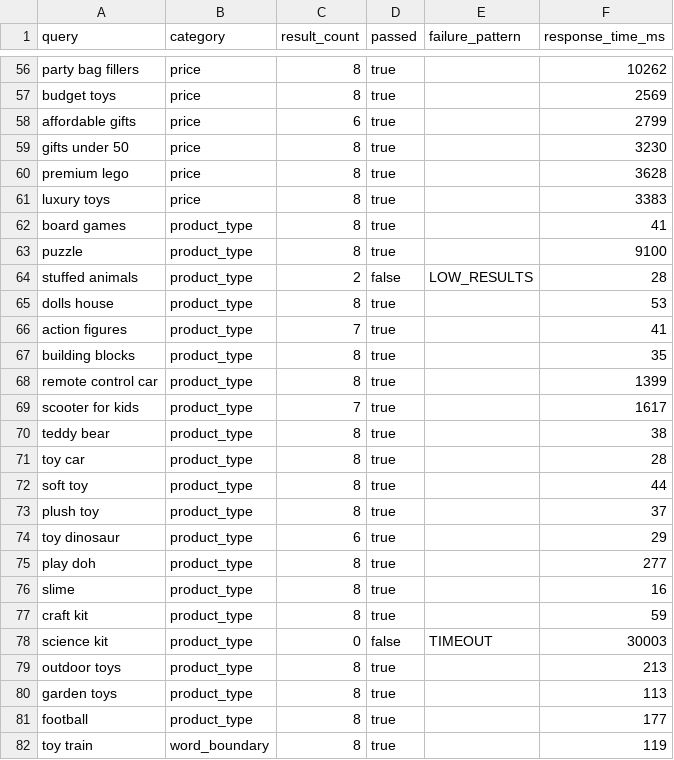
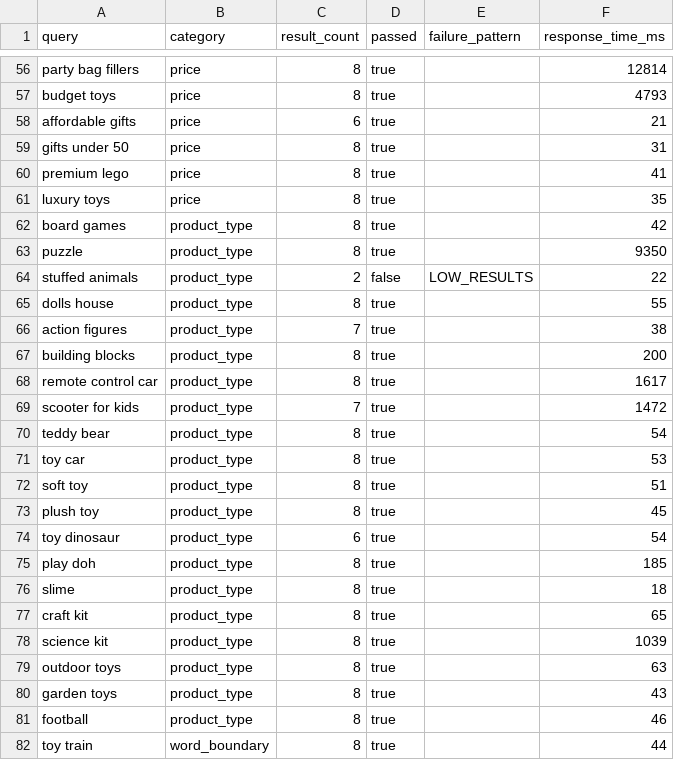
Before and after one commit to andrewkilmartin-sketch/gpt-newdeals, a CSV file: data/audit-results-latest.csv, drawn as a sheet; only a part is shown, gaps mark what is left out; the diff covers the shown part only.

```diff
--- a/data/audit-results-latest.csv
+++ b/data/audit-results-latest.csv
@@ -56,27 +56,27 @@ query,category,result_count,passed,failure_pattern,response_time_ms
-"party bag fillers",price,8,true,,10262
-"budget toys",price,8,true,,2569
-"affordable gifts",price,6,true,,2799
-"gifts under 50",price,8,true,,3230
-"premium lego",price,8,true,,3628
-"luxury toys",price,8,true,,3383
-"board games",product_type,8,true,,41
-"puzzle",product_type,8,true,,9100
-"stuffed animals",product_type,2,false,LOW_RESULTS,28
-"dolls house",product_type,8,true,,53
-"action figures",product_type,7,true,,41
-"building blocks",product_type,8,true,,35
-"remote control car",product_type,8,true,,1399
-"scooter for kids",product_type,7,true,,1617
-"teddy bear",product_type,8,true,,38
-"toy car",product_type,8,true,,28
-"soft toy",product_type,8,true,,44
-"plush toy",product_type,8,true,,37
-"toy dinosaur",product_type,6,true,,29
-"play doh",product_type,8,true,,277
-"slime",product_type,8,true,,16
-"craft kit",product_type,8,true,,59
-"science kit",product_type,0,false,TIMEOUT,30003
-"outdoor toys",product_type,8,true,,213
-"garden toys",product_type,8,true,,113
-"football",product_type,8,true,,177
-"toy train",word_boundary,8,true,,119
+"party bag fillers",price,8,true,,12814
+"budget toys",price,8,true,,4793
+"affordable gifts",price,6,true,,21
+"gifts under 50",price,8,true,,31
+"premium lego",price,8,true,,41
+"luxury toys",price,8,true,,35
+"board games",product_type,8,true,,42
+"puzzle",product_type,8,true,,9350
+"stuffed animals",product_type,2,false,LOW_RESULTS,22
+"dolls house",product_type,8,true,,55
+"action figures",product_type,7,true,,38
+"building blocks",product_type,8,true,,200
+"remote control car",product_type,8,true,,1617
+"scooter for kids",product_type,7,true,,1472
+"teddy bear",product_type,8,true,,54
+"toy car",product_type,8,true,,53
+"soft toy",product_type,8,true,,51
+"plush toy",product_type,8,true,,45
+"toy dinosaur",product_type,6,true,,54
+"play doh",product_type,8,true,,185
+"slime",product_type,8,true,,18
+"craft kit",product_type,8,true,,65
+"science kit",product_type,8,true,,1039
+"outdoor toys",product_type,8,true,,63
+"garden toys",product_type,8,true,,43
+"football",product_type,8,true,,46
+"toy train",word_boundary,8,true,,44
```
Also changed, not shown: 69 edited cells elsewhere in this file, 2 other files.
